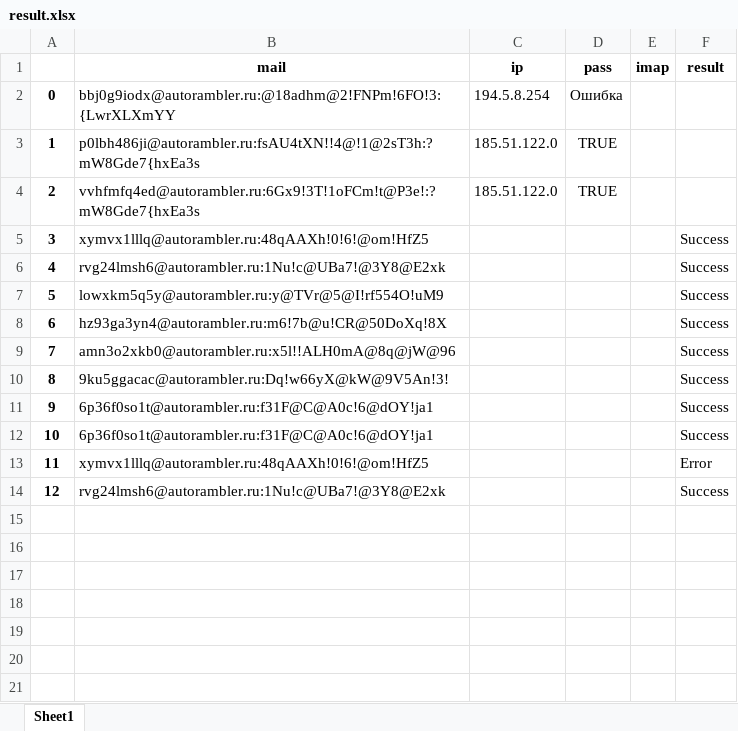
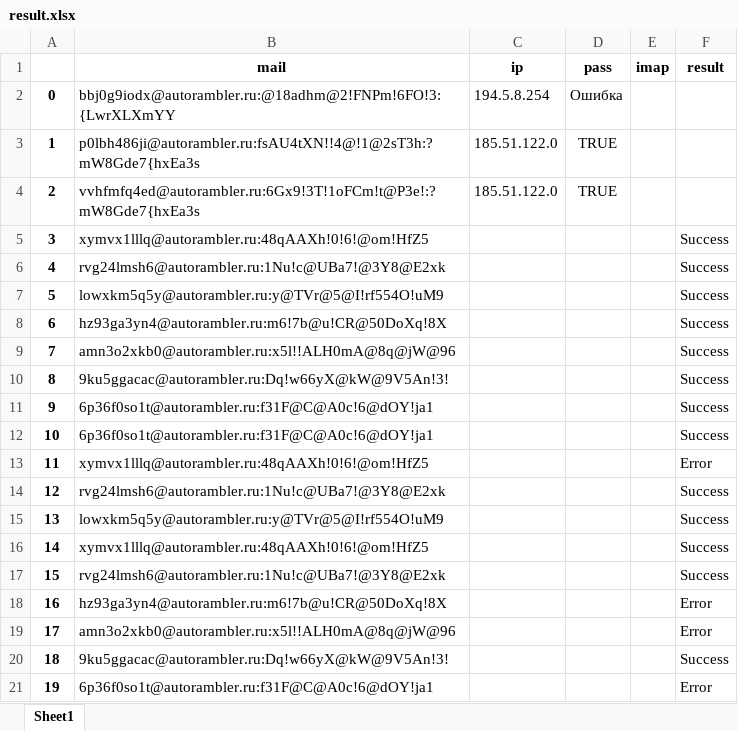
Before and after one commit to arkptz11/rambler-check-imap, an Excel workbook: result.xlsx, sheet Sheet1, drawn as a sheet; values as stored, in another font and other column widths than the file's, no borders; the diff names each change by its address in the sheet, - before the commit and + after, or states it on an @@ line.

```diff
--- a/result.xlsx (sheet Sheet1)
+++ b/result.xlsx (sheet Sheet1)
+row 15: 13 | lowxkm5q5y@autorambler.ru:y@TVr@5@I!rf554O!uM9 |  |  |  | Success
+row 16: 14 | xymvx1lllq@autorambler.ru:48qAAXh!0!6!@om!HfZ5 |  |  |  | Success
+row 17: 15 | rvg24lmsh6@autorambler.ru:1Nu!c@UBa7!@3Y8@E2xk |  |  |  | Success
+row 18: 16 | hz93ga3yn4@autorambler.ru:m6!7b@u!CR@50DoXq!8X |  |  |  | Error
+row 19: 17 | amn3o2xkb0@autorambler.ru:x5l!!ALH0mA@8q@jW@96 |  |  |  | Error
+row 20: 18 | 9ku5ggacac@autorambler.ru:Dq!w66yX@kW@9V5An!3! |  |  |  | Success
+row 21: 19 | 6p36f0so1t@autorambler.ru:f31F@C@A0c!6@dOY!ja1 |  |  |  | Error
```
Also changed, not shown: 4 other files.
